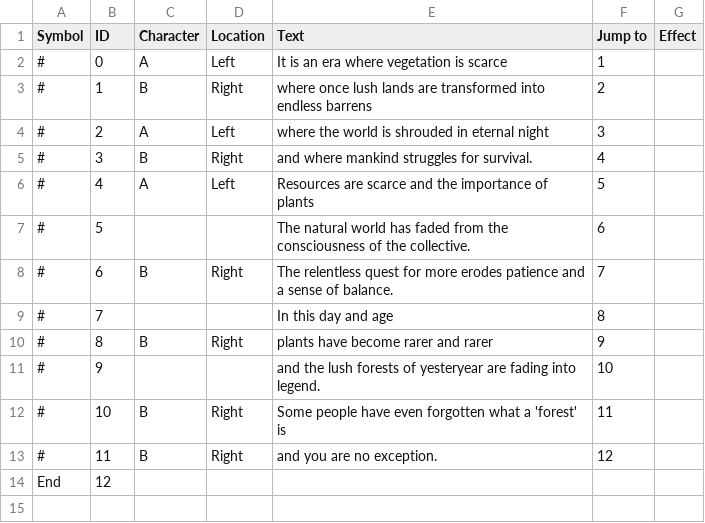
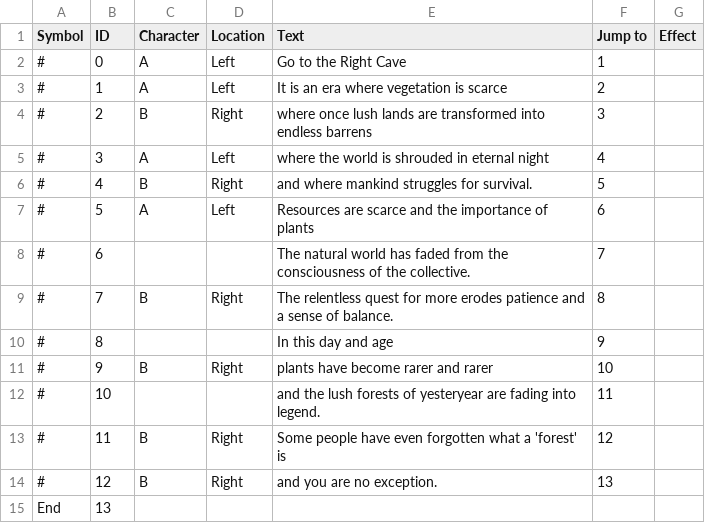
Before and after one commit to Horo2/Lemon_Tree, a CSV file: Assets/Scripts/UI/Test.csv, drawn as a sheet.

```diff
--- a/Assets/Scripts/UI/Test.csv
+++ b/Assets/Scripts/UI/Test.csv
@@ -1,14 +1,15 @@
 Symbol,ID,Character,Location,Text,Jump to,Effect
-#,0,A,Left,It is an era where vegetation is scarce,1,
-#,1,B,Right,where once lush lands are transformed into endless barrens,2,
-#,2,A,Left,where the world is shrouded in eternal night,3,
-#,3,B,Right,and where mankind struggles for survival.,4,
-#,4,A,Left,Resources are scarce and the importance of plants,5,
-#,5,,,The natural world has faded from the consciousness of the collective.,6,
-#,6,B,Right,The relentless quest for more erodes patience and a sense of balance.,7,
-#,7,,,In this day and age,8,
-#,8,B,Right,plants have become rarer and rarer,9,
-#,9,,,and the lush forests of yesteryear are fading into legend.,10,
-#,10,B,Right,Some people have even forgotten what a 'forest' is,11,
-#,11,B,Right,and you are no exception.,12,
-End,12,,,,,
+#,0,A,Left,Go to the Right Cave,1,
+#,1,A,Left,It is an era where vegetation is scarce,2,
+#,2,B,Right,where once lush lands are transformed into endless barrens,3,
+#,3,A,Left,where the world is shrouded in eternal night,4,
+#,4,B,Right,and where mankind struggles for survival.,5,
+#,5,A,Left,Resources are scarce and the importance of plants,6,
+#,6,,,The natural world has faded from the consciousness of the collective.,7,
+#,7,B,Right,The relentless quest for more erodes patience and a sense of balance.,8,
+#,8,,,In this day and age,9,
+#,9,B,Right,plants have become rarer and rarer,10,
+#,10,,,and the lush forests of yesteryear are fading into legend.,11,
+#,11,B,Right,Some people have even forgotten what a 'forest' is,12,
+#,12,B,Right,and you are no exception.,13,
+End,13,,,,,
```
Also changed, not shown: 44 other files.
